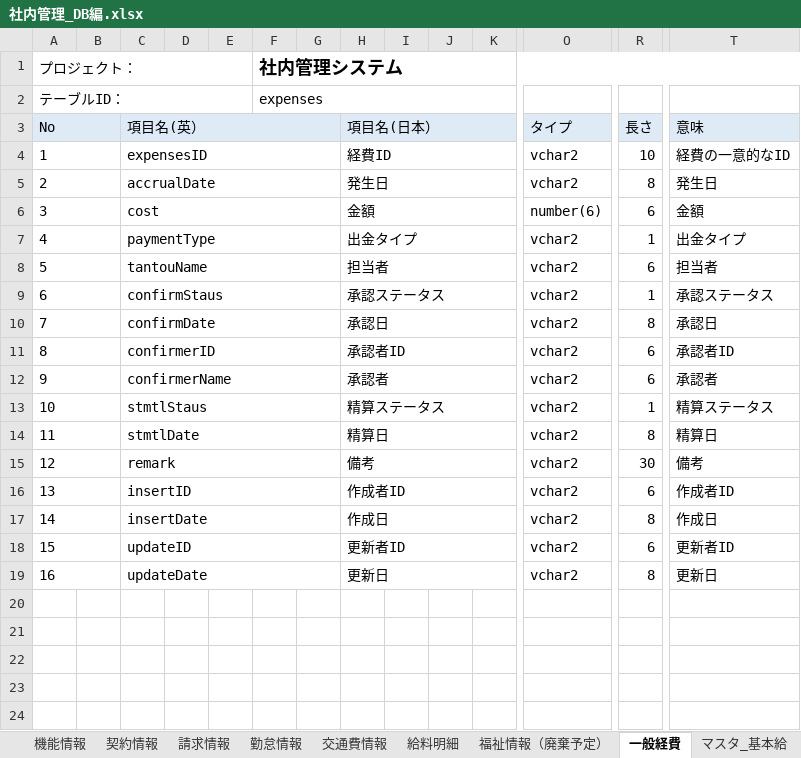
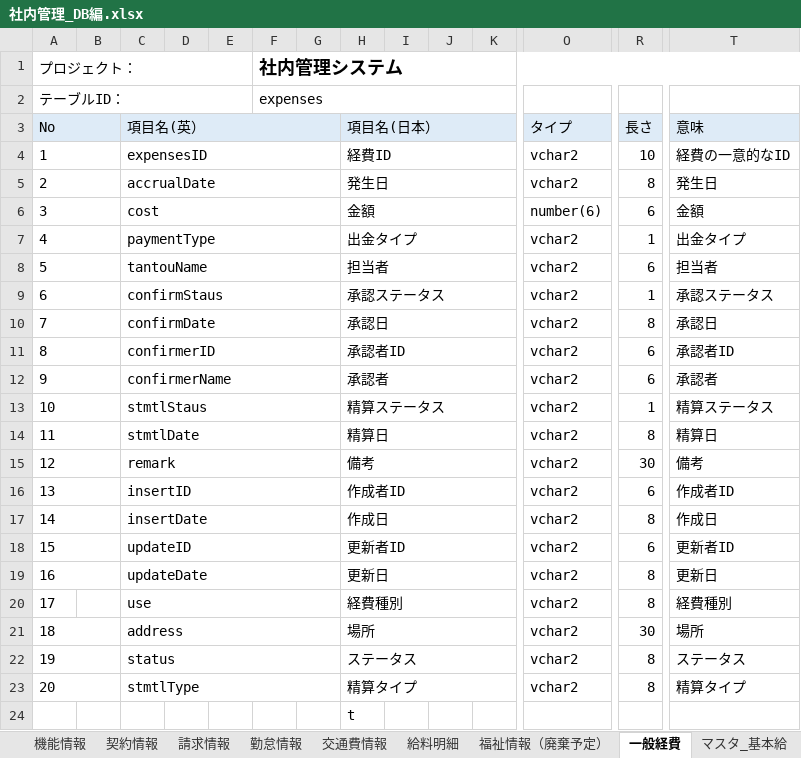
Before and after one commit to softtechSoft/ems, an Excel workbook: DOC/DB編/社内管理_DB編.xlsx, sheet 一般経費, drawn as a sheet; only a part is shown, gaps mark what is left out; values as stored, in another font and other column widths than the file's, no borders; rows hold the shown columns only; the diff names each change by its address in the sheet, - before the commit and + after, or states it on an @@ line.

```diff
--- a/DOC/DB編/社内管理_DB編.xlsx (sheet 一般経費)
+++ b/DOC/DB編/社内管理_DB編.xlsx (sheet 一般経費)
+row 20: 17 |  | use |  |  |  |  | 経費種別 |  |  |  | vchar2 | 8 | 経費種別
+row 21: 18 |  | address |  |  |  |  | 場所 |  |  |  | vchar2 | 30 | 場所
+row 22: 19 |  | status |  |  |  |  | ステータス |  |  |  | vchar2 | 8 | ステータス
+row 23: 20 |  | stmtlType |  |  |  |  | 精算タイプ |  |  |  | vchar2 | 8 | 精算タイプ
+row 24:  |  |  |  |  |  |  | t
```
Also changed, not shown: charts or pictures, DOC/基本設計/基本設計_emsm_経費管理New.xlsx, DOC/要件定義/社内管理システム_EMSM.xlsx, 2 other files.
